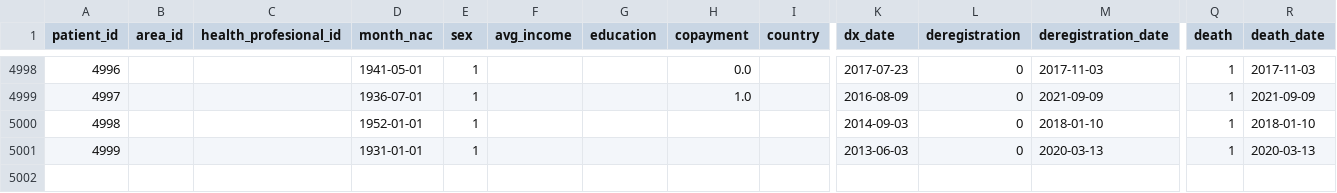
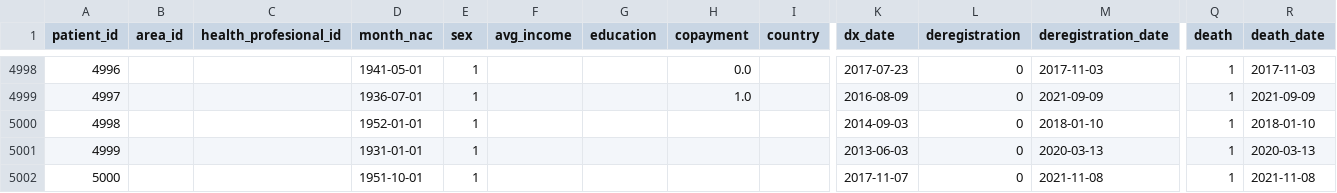
Before and after one commit to metodologianavarrabiomed/CONCEPT-DIABETES, a CSV file: docs/CDM/synthetic-data/synthetic_patient.csv, drawn as a sheet; only a part is shown, gaps mark what is left out; rows hold the shown columns only; the diff names each change by its address in the sheet, - before the commit and + after, or states it on an @@ line.

```diff
--- a/docs/CDM/synthetic-data/synthetic_patient.csv
+++ b/docs/CDM/synthetic-data/synthetic_patient.csv
+row 5002: 5000 |  |  | 1951-10-01 | 1 |  |  |  |  | 2017-11-07 | 0 | 2021-11-08 | 1 | 2021-11-08
```
Also changed, not shown: docs/CDM/synthetic-data/synthetic_comorb.csv, 2 other files.
